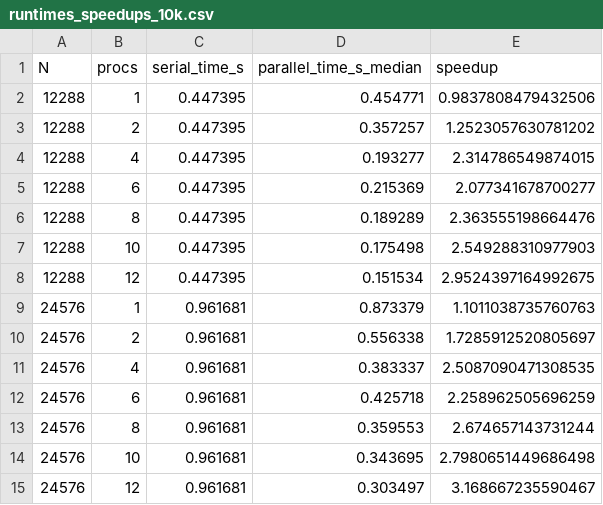
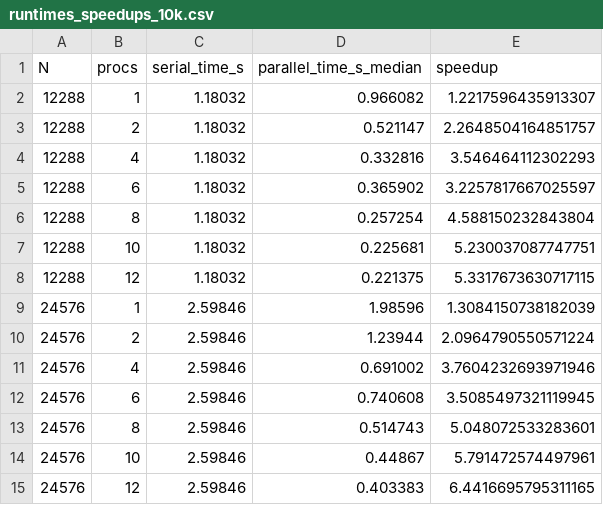
Before and after one commit to Anoint2612/MAP, a CSV file: 10k/runtimes_speedups_10k.csv, drawn as a sheet; only a part is shown; the diff covers the shown part only.

```diff
--- a/10k/runtimes_speedups_10k.csv
+++ b/10k/runtimes_speedups_10k.csv
@@ -1,15 +1,15 @@
 N,procs,serial_time_s,parallel_time_s_median,speedup
-12288,1,0.447395,0.454771,0.9837808479432506
-12288,2,0.447395,0.357257,1.2523057630781202
-12288,4,0.447395,0.193277,2.314786549874015
-12288,6,0.447395,0.215369,2.077341678700277
-12288,8,0.447395,0.189289,2.363555198664476
-12288,10,0.447395,0.175498,2.549288310977903
-12288,12,0.447395,0.151534,2.9524397164992675
-24576,1,0.961681,0.873379,1.1011038735760763
-24576,2,0.961681,0.556338,1.7285912520805697
-24576,4,0.961681,0.383337,2.5087090471308535
-24576,6,0.961681,0.425718,2.258962505696259
-24576,8,0.961681,0.359553,2.674657143731244
-24576,10,0.961681,0.343695,2.7980651449686498
-24576,12,0.961681,0.303497,3.168667235590467
+12288,1,1.18032,0.966082,1.2217596435913307
+12288,2,1.18032,0.521147,2.2648504164851757
+12288,4,1.18032,0.332816,3.546464112302293
+12288,6,1.18032,0.365902,3.2257817667025597
+12288,8,1.18032,0.257254,4.588150232843804
+12288,10,1.18032,0.225681,5.230037087747751
+12288,12,1.18032,0.221375,5.3317673630717115
+24576,1,2.59846,1.98596,1.3084150738182039
+24576,2,2.59846,1.23944,2.0964790550571224
+24576,4,2.59846,0.691002,3.7604232693971946
+24576,6,2.59846,0.740608,3.5085497321119945
+24576,8,2.59846,0.514743,5.048072533283601
+24576,10,2.59846,0.44867,5.791472574497961
+24576,12,2.59846,0.403383,6.4416695795311165
```
Also changed, not shown: 42 edited cells elsewhere in this file, 2 other files.
